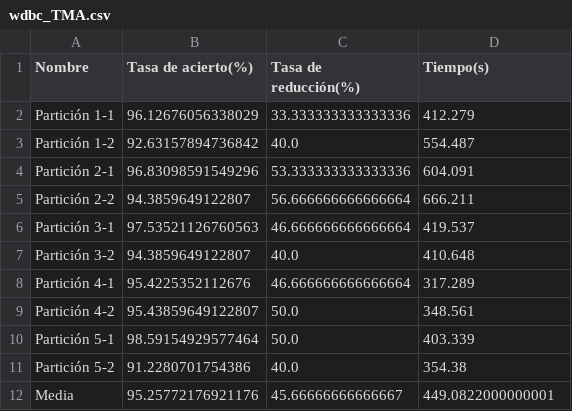
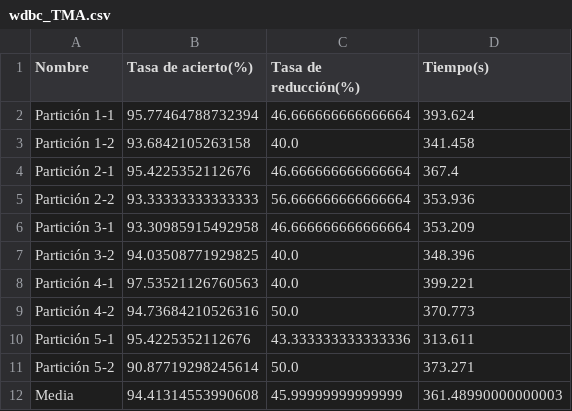
Before and after one commit to oxcar103/Metaheuristicas, a CSV file: wdbc_TMA.csv, drawn as a sheet.

```diff
--- a/wdbc_TMA.csv
+++ b/wdbc_TMA.csv
@@ -1,12 +1,12 @@
 Nombre,Tasa de acierto(%),Tasa de reducción(%),Tiempo(s)
-Partición 1-1,96.12676056338029,33.333333333333336,412.279
-Partición 1-2,92.63157894736842,40.0,554.487
-Partición 2-1,96.83098591549296,53.333333333333336,604.091
-Partición 2-2,94.3859649122807,56.666666666666664,666.211
-Partición 3-1,97.53521126760563,46.666666666666664,419.537
-Partición 3-2,94.3859649122807,40.0,410.648
-Partición 4-1,95.4225352112676,46.666666666666664,317.289
-Partición 4-2,95.43859649122807,50.0,348.561
-Partición 5-1,98.59154929577464,50.0,403.339
-Partición 5-2,91.2280701754386,40.0,354.38
-Media,95.25772176921176,45.66666666666667,449.0822000000001
+Partición 1-1,95.77464788732394,46.666666666666664,393.624
+Partición 1-2,93.6842105263158,40.0,341.458
+Partición 2-1,95.4225352112676,46.666666666666664,367.4
+Partición 2-2,93.33333333333333,56.666666666666664,353.936
+Partición 3-1,93.30985915492958,46.666666666666664,353.209
+Partición 3-2,94.03508771929825,40.0,348.396
+Partición 4-1,97.53521126760563,40.0,399.221
+Partición 4-2,94.73684210526316,50.0,370.773
+Partición 5-1,95.4225352112676,43.333333333333336,313.611
+Partición 5-2,90.87719298245614,50.0,373.271
+Media,94.41314553990608,45.99999999999999,361.48990000000003
```
Also changed, not shown: wdbc_EPMA.csv, wdbc_PMA.csv.
